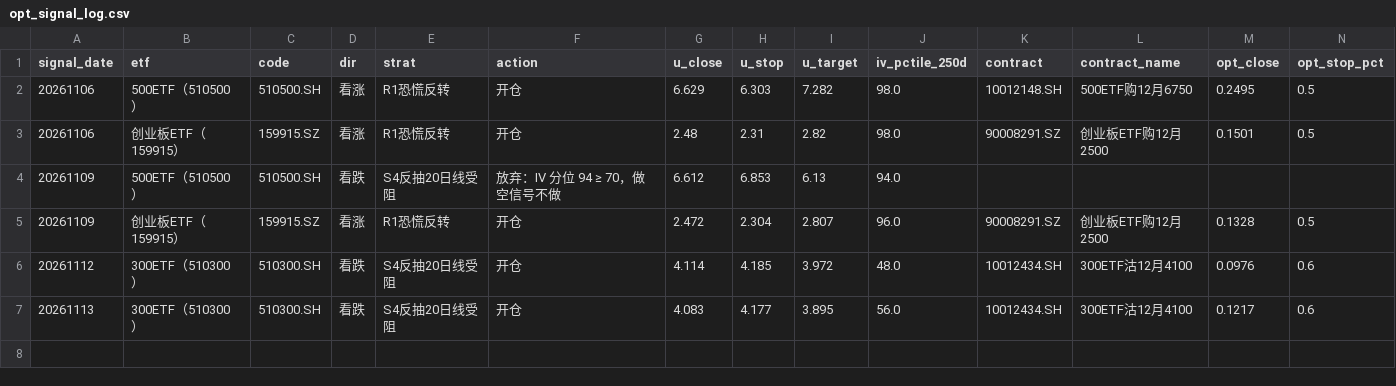
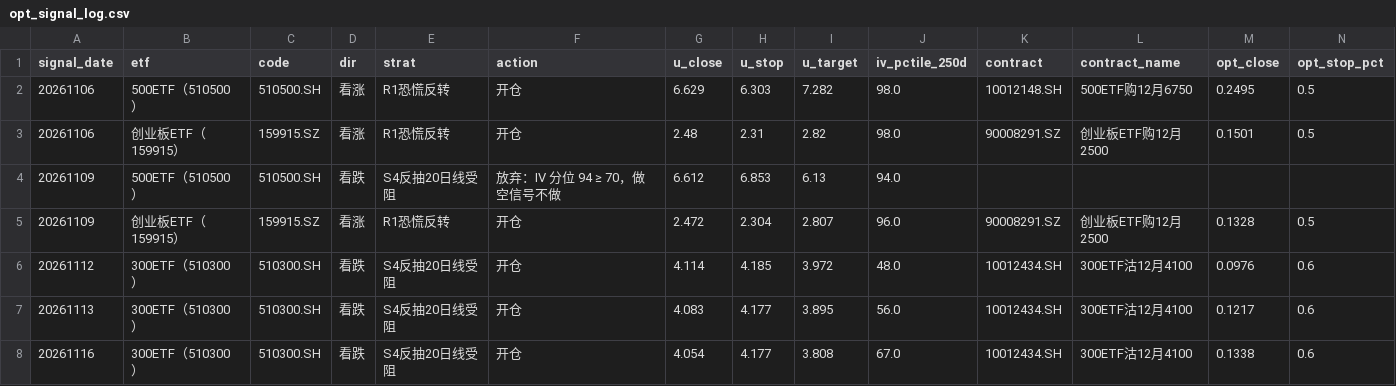
Before and after one commit to dengliang68-sudo/market-data, a CSV file: reports/opt_signal_log.csv, drawn as a sheet; only a part is shown; rows hold the shown columns only; the diff names each change by its address in the sheet, - before the commit and + after, or states it on an @@ line.

```diff
--- a/reports/opt_signal_log.csv
+++ b/reports/opt_signal_log.csv
+row 8: 20261116 | 300ETF（510300） | 510300.SH | 看跌 | S4反抽20日线受阻 | 开仓 | 4.054 | 4.177 | 3.808 | 67.0 | 10012434.SH | 300ETF沽12月4100 | 0.1338 | 0.6
```
Also changed, not shown: data/opt_atm_iv_hist.csv, 4 other files.
